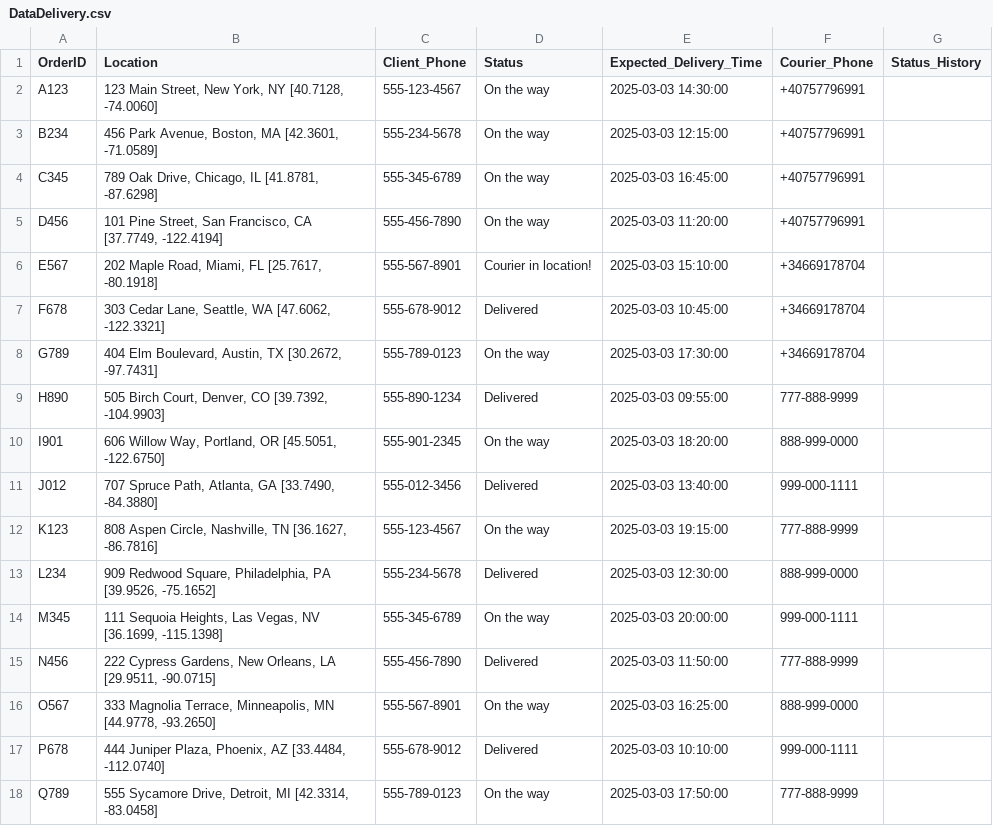
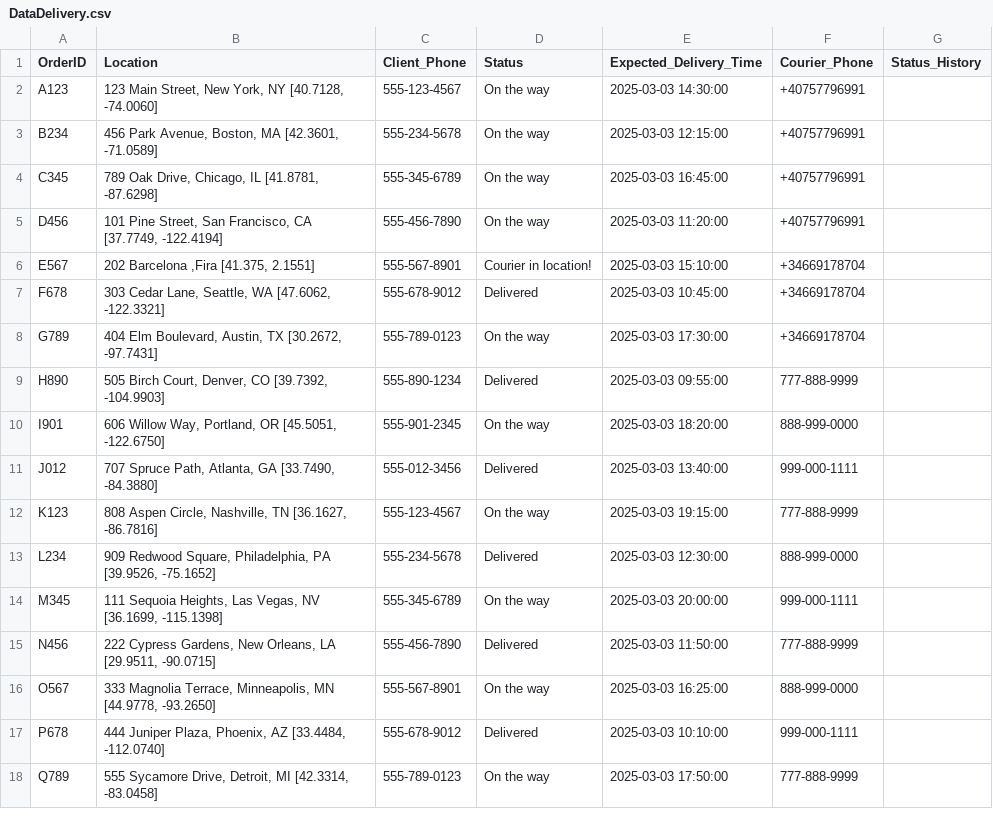
Before and after one commit to VoicuTomut/networkx, a CSV file: DataDelivery.csv, drawn as a sheet.

```diff
--- a/DataDelivery.csv
+++ b/DataDelivery.csv
@@ -5,3 +5,3 @@ C345,"789 Oak Drive, Chicago, IL [41.8781, -87.6298]",555-345-6789,On the way,20
 D456,"101 Pine Street, San Francisco, CA [37.7749, -122.4194]",555-456-7890,On the way,2025-03-03 11:20:00,+40757796991,
-E567,"202 Maple Road, Miami, FL [25.7617, -80.1918]",555-567-8901,Courier in location!,2025-03-03 15:10:00,+34669178704,
+E567,"202 Barcelona ,Fira   [41.375, 2.1551]",555-567-8901,Courier in location!,2025-03-03 15:10:00,+34669178704,
 F678,"303 Cedar Lane, Seattle, WA [47.6062, -122.3321]",555-678-9012,Delivered,2025-03-03 10:45:00,+34669178704,
```
Also changed, not shown: 7 other files.
